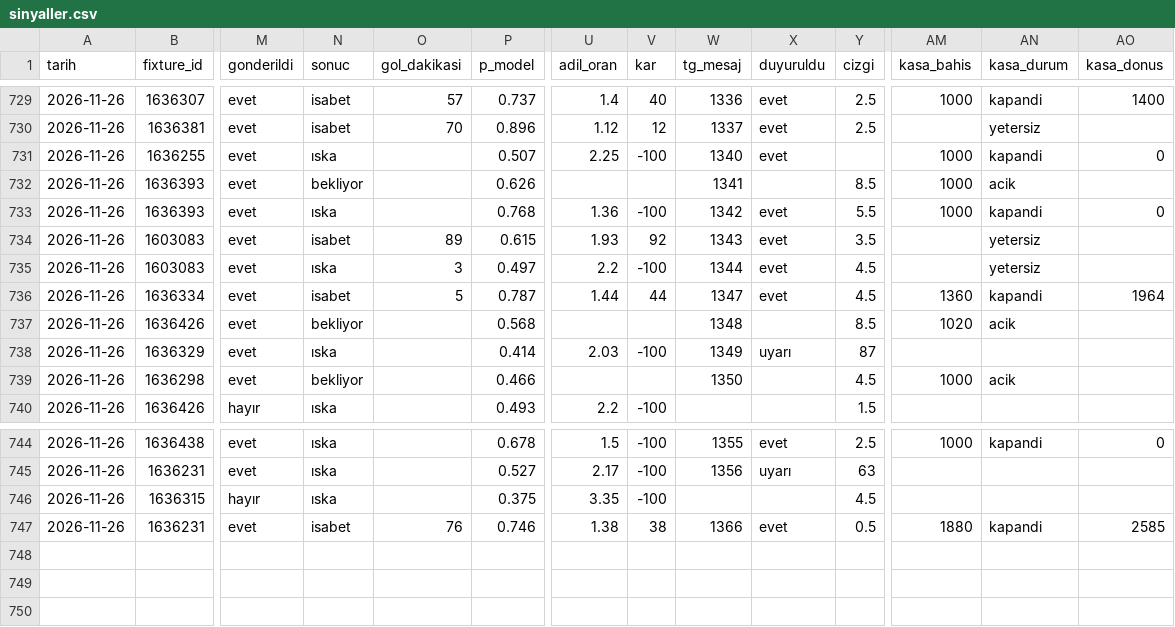
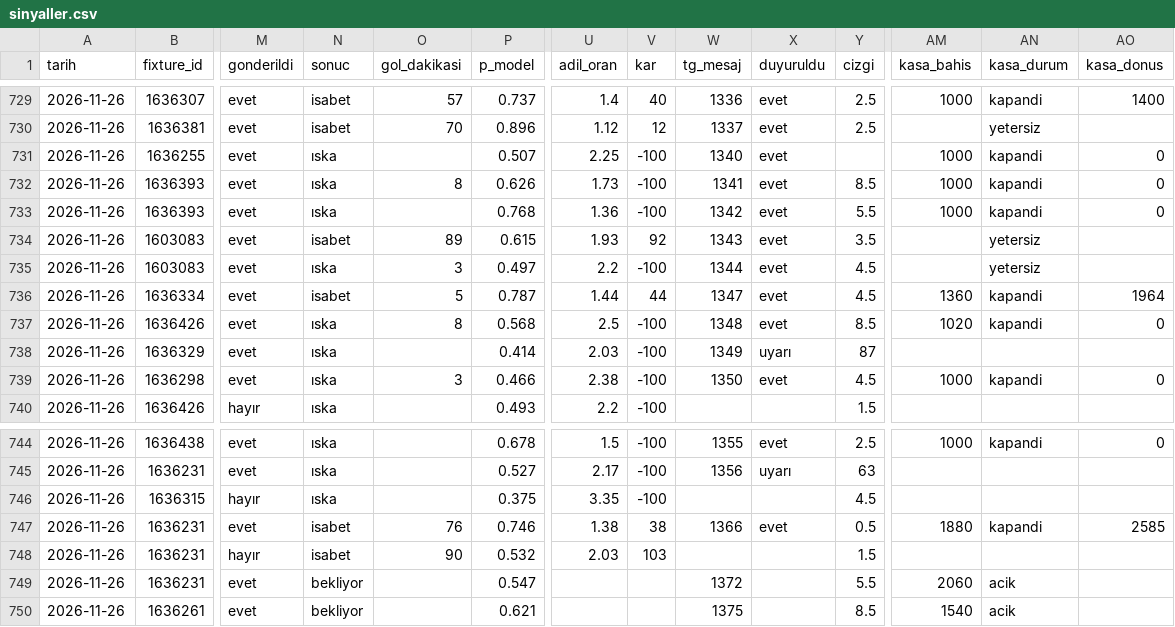
Before and after one commit to leaderofhorde1/Gol-Analizi, a CSV file: data/sinyaller.csv, drawn as a sheet; only a part is shown, gaps mark what is left out; rows hold the shown columns only; the diff names each change by its address in the sheet, - before the commit and + after, or states it on an @@ line.

```diff
--- a/data/sinyaller.csv
+++ b/data/sinyaller.csv
-N732 (sonuc): bekliyor
+N732 (sonuc): ıska
-O732 (gol_dakikasi): (empty)
+O732 (gol_dakikasi): 8
-U732 (adil_oran): (empty)
+U732 (adil_oran): 1.73
-V732 (kar): (empty)
+V732 (kar): -100
-X732 (duyuruldu): (empty)
+X732 (duyuruldu): evet
-AN732 (kasa_durum): acik
+AN732 (kasa_durum): kapandi
-AO732 (kasa_donus): (empty)
+AO732 (kasa_donus): 0
-N737 (sonuc): bekliyor
+N737 (sonuc): ıska
-O737 (gol_dakikasi): (empty)
+O737 (gol_dakikasi): 8
-U737 (adil_oran): (empty)
+U737 (adil_oran): 2.5
-V737 (kar): (empty)
+V737 (kar): -100
-X737 (duyuruldu): (empty)
+X737 (duyuruldu): evet
-AN737 (kasa_durum): acik
+AN737 (kasa_durum): kapandi
-AO737 (kasa_donus): (empty)
+AO737 (kasa_donus): 0
-N739 (sonuc): bekliyor
+N739 (sonuc): ıska
-O739 (gol_dakikasi): (empty)
+O739 (gol_dakikasi): 3
-U739 (adil_oran): (empty)
+U739 (adil_oran): 2.38
-V739 (kar): (empty)
+V739 (kar): -100
-X739 (duyuruldu): (empty)
+X739 (duyuruldu): evet
-AN739 (kasa_durum): acik
+AN739 (kasa_durum): kapandi
-AO739 (kasa_donus): (empty)
+AO739 (kasa_donus): 0
+row 748: 2026-11-26 | 1636231 | hayır | isabet | 90 | 0.532 | 2.03 | 103 |  |  | 1.5
+row 749: 2026-11-26 | 1636231 | evet | bekliyor |  | 0.547 |  |  | 1372 |  | 5.5 | 2060 | acik
+row 750: 2026-11-26 | 1636261 | evet | bekliyor |  | 0.621 |  |  | 1375 |  | 8.5 | 1540 | acik
```
Also changed, not shown: 2 other files.
